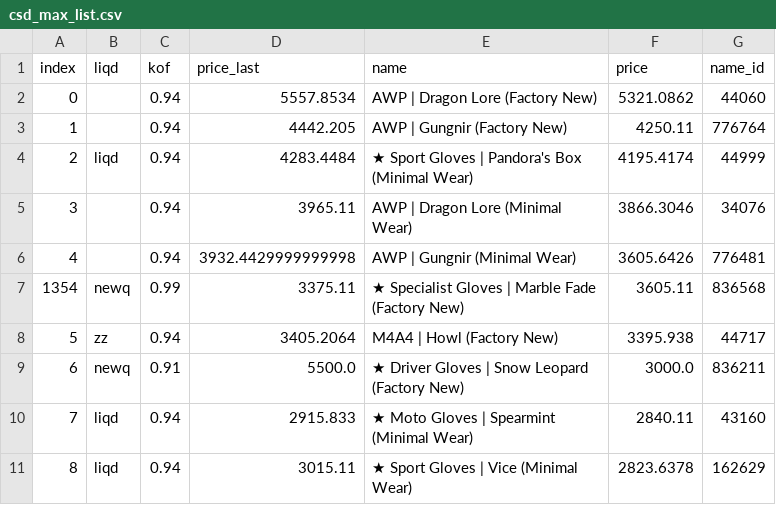
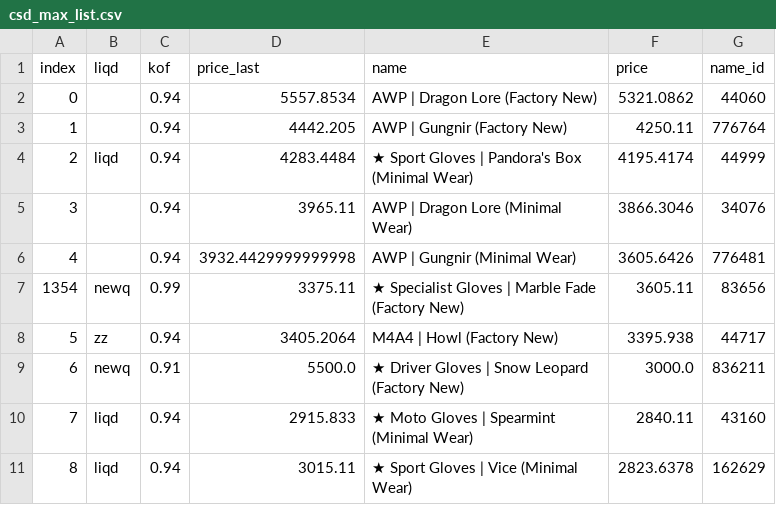
Before and after one commit to menkempf/csd, a CSV file: csd_max_list.csv, drawn as a sheet; only a part is shown.

Commit message:
Add files via upload

```diff
--- a/csd_max_list.csv
+++ b/csd_max_list.csv
@@ -6,3 +6,3 @@ index,liqd,kof,price_last,name,price,name_id
 4,,0.94,3932.4429999999998,AWP | Gungnir (Minimal Wear),3605.6426,776481
-1354,newq,0.99,3375.11,★ Specialist Gloves | Marble Fade (Factory New),3605.11,836568
+1354,newq,0.99,3375.11,★ Specialist Gloves | Marble Fade (Factory New),3605.11,83656
 5,zz,0.94,3405.2064,M4A4 | Howl (Factory New),3395.938,44717
```
